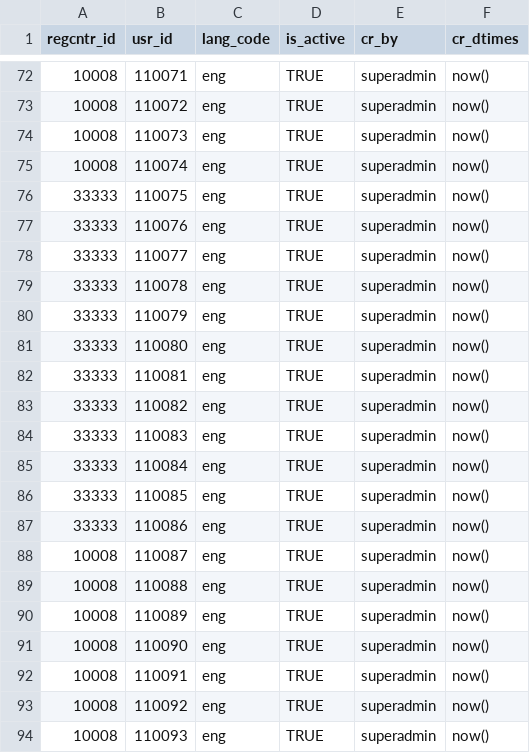
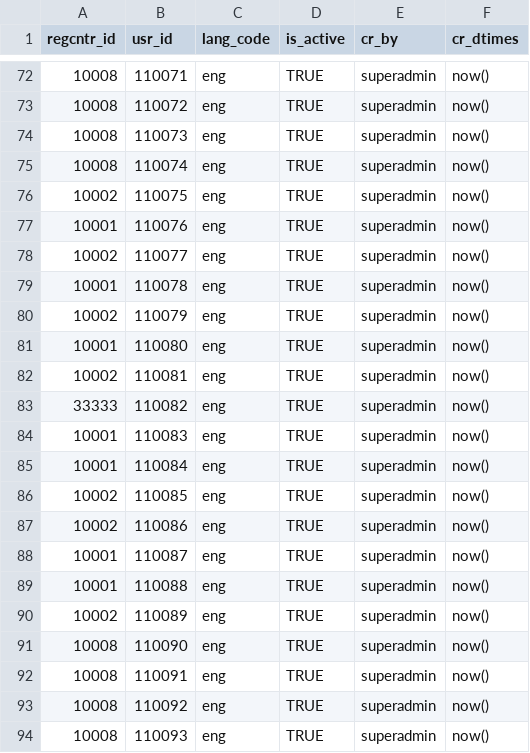
Before and after one commit to ckm007/otpmanager-new, a CSV file: db_scripts/mosip_master/dml/master-reg_center_user.csv, drawn as a sheet; only a part is shown, gaps mark what is left out; the diff covers the shown part only.

```diff
--- a/db_scripts/mosip_master/dml/master-reg_center_user.csv
+++ b/db_scripts/mosip_master/dml/master-reg_center_user.csv
@@ -75,17 +75,17 @@
 10008,110074,eng,TRUE,superadmin,now()
-33333,110075,eng,TRUE,superadmin,now()
-33333,110076,eng,TRUE,superadmin,now()
-33333,110077,eng,TRUE,superadmin,now()
-33333,110078,eng,TRUE,superadmin,now()
-33333,110079,eng,TRUE,superadmin,now()
-33333,110080,eng,TRUE,superadmin,now()
-33333,110081,eng,TRUE,superadmin,now()
+10002,110075,eng,TRUE,superadmin,now()
+10001,110076,eng,TRUE,superadmin,now()
+10002,110077,eng,TRUE,superadmin,now()
+10001,110078,eng,TRUE,superadmin,now()
+10002,110079,eng,TRUE,superadmin,now()
+10001,110080,eng,TRUE,superadmin,now()
+10002,110081,eng,TRUE,superadmin,now()
 33333,110082,eng,TRUE,superadmin,now()
-33333,110083,eng,TRUE,superadmin,now()
-33333,110084,eng,TRUE,superadmin,now()
-33333,110085,eng,TRUE,superadmin,now()
-33333,110086,eng,TRUE,superadmin,now()
-10008,110087,eng,TRUE,superadmin,now()
-10008,110088,eng,TRUE,superadmin,now()
-10008,110089,eng,TRUE,superadmin,now()
+10001,110083,eng,TRUE,superadmin,now()
+10001,110084,eng,TRUE,superadmin,now()
+10002,110085,eng,TRUE,superadmin,now()
+10002,110086,eng,TRUE,superadmin,now()
+10001,110087,eng,TRUE,superadmin,now()
+10001,110088,eng,TRUE,superadmin,now()
+10002,110089,eng,TRUE,superadmin,now()
 10008,110090,eng,TRUE,superadmin,now()
```
Also changed, not shown: 30 added rows elsewhere in this file, db_scripts/mosip_master/dml/master-reg_center_user_h.csv, db_scripts/mosip_master/dml/master-user_detail.csv, 12 other files.
